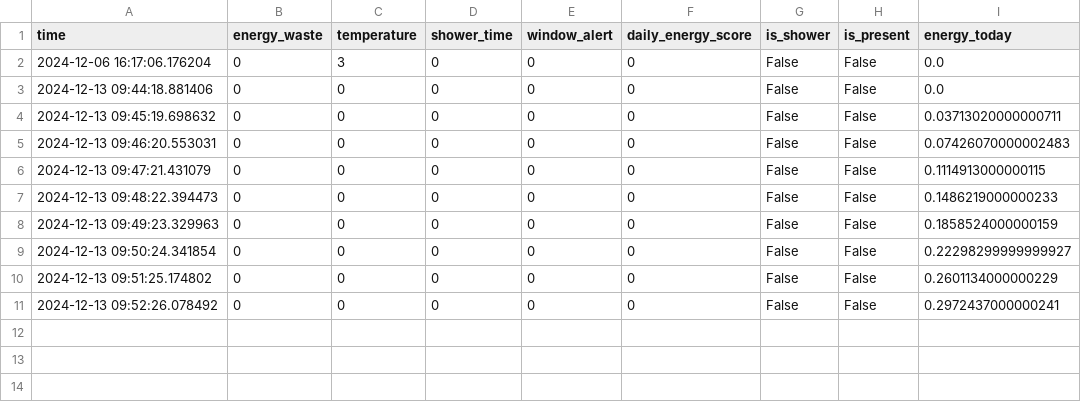
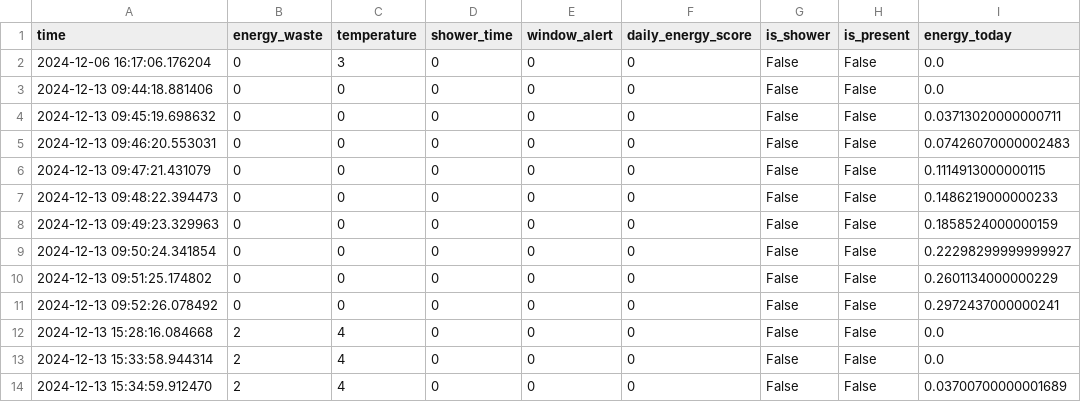
Before and after one commit to Roszczyk/MiLL_AI_BehaviorStudy, a CSV file: data_collection/56/iterations_logs.csv, drawn as a sheet.

```diff
--- a/data_collection/56/iterations_logs.csv
+++ b/data_collection/56/iterations_logs.csv
@@ -11 +11,4 @@ time, energy_waste, temperature, shower_time, window_alert, daily_energy_score,
 2024-12-13 09:52:26.078492,0,0,0,0,0,False,False,0.2972437000000241
+2024-12-13 15:28:16.084668,2,4,0,0,0,False,False,0.0
+2024-12-13 15:33:58.944314,2,4,0,0,0,False,False,0.0
+2024-12-13 15:34:59.912470,2,4,0,0,0,False,False,0.03700700000001689
```
Also changed, not shown: 1 other file.
